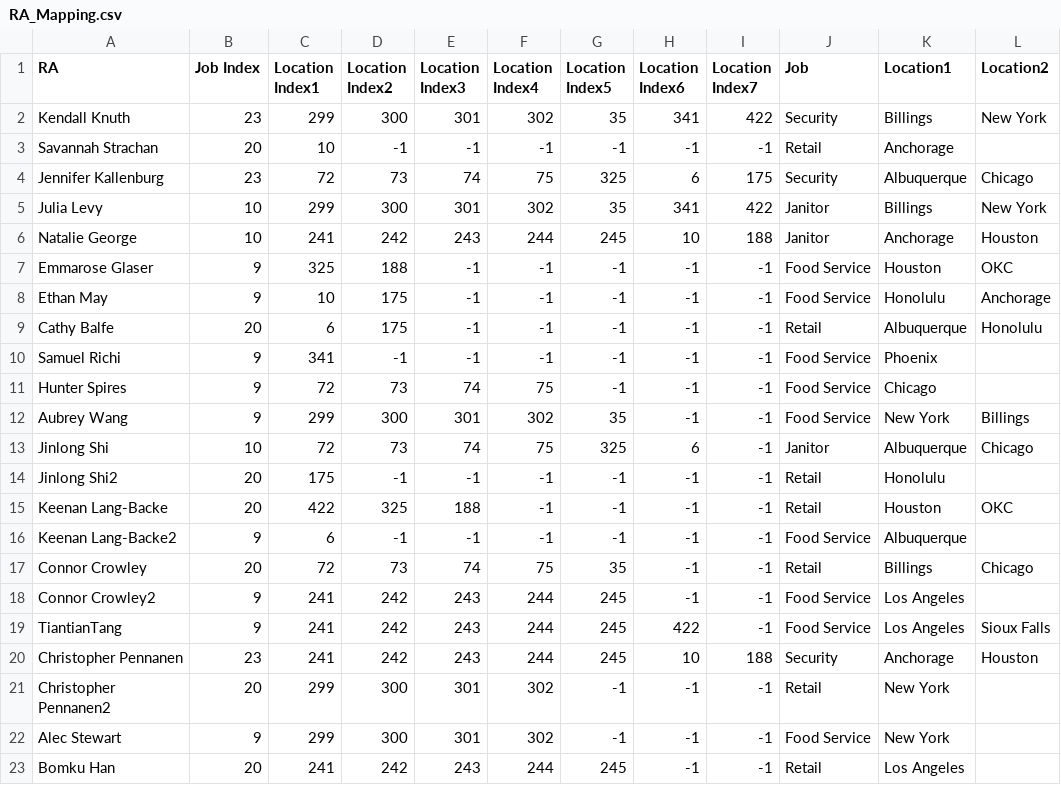
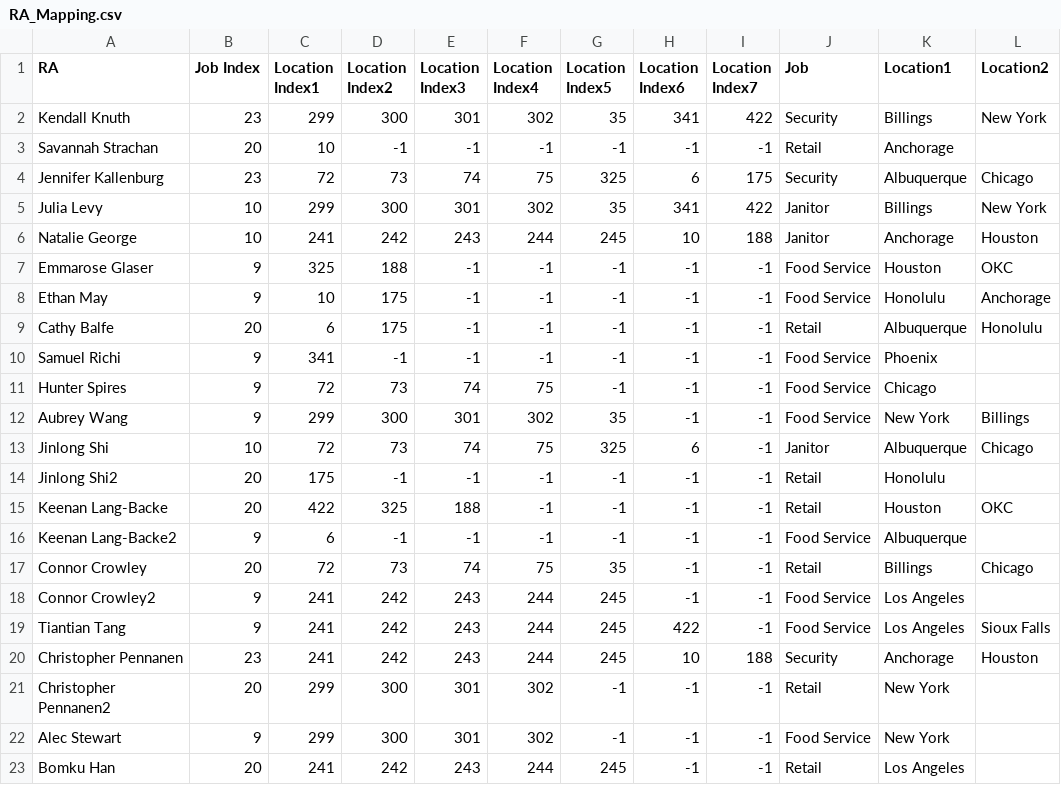
Before and after one commit to JHousmanEdi/Data-Collection-Tool, a CSV file: CraigsListScraper/CraigsListScraper/Data/RA_Mapping.csv, drawn as a sheet; only a part is shown; the diff names each change by its address in the sheet, - before the commit and + after, or states it on an @@ line.

```diff
--- a/CraigsListScraper/CraigsListScraper/Data/RA_Mapping.csv
+++ b/CraigsListScraper/CraigsListScraper/Data/RA_Mapping.csv
-A19 (RA): TiantianTang
+A19 (RA): Tiantian Tang
```
Also changed, not shown: 35 other files.
